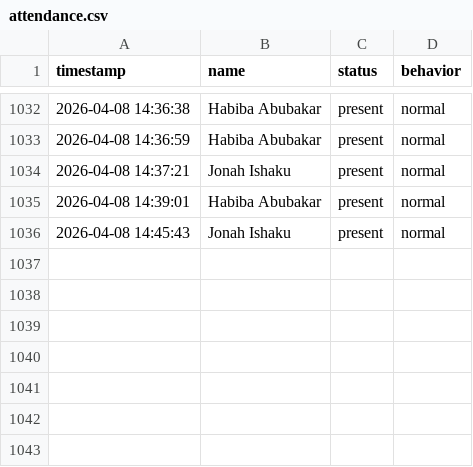
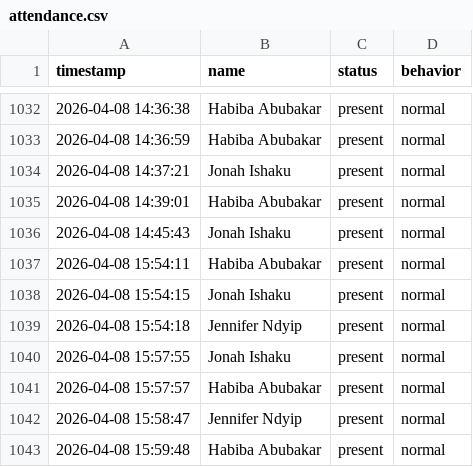
Before and after one commit to top-guy/smart_attendance, a CSV file: attendance.csv, drawn as a sheet; only a part is shown, gaps mark what is left out; the diff names each change by its address in the sheet, - before the commit and + after, or states it on an @@ line.

```diff
--- a/attendance.csv
+++ b/attendance.csv
+row 1037: 2026-04-08 15:54:11 | Habiba Abubakar | present | normal
+row 1038: 2026-04-08 15:54:15 | Jonah Ishaku | present | normal
+row 1039: 2026-04-08 15:54:18 | Jennifer Ndyip | present | normal
+row 1040: 2026-04-08 15:57:55 | Jonah Ishaku | present | normal
+row 1041: 2026-04-08 15:57:57 | Habiba Abubakar | present | normal
+row 1042: 2026-04-08 15:58:47 | Jennifer Ndyip | present | normal
+row 1043: 2026-04-08 15:59:48 | Habiba Abubakar | present | normal
```
Also changed, not shown: students.csv, 23 other files.
